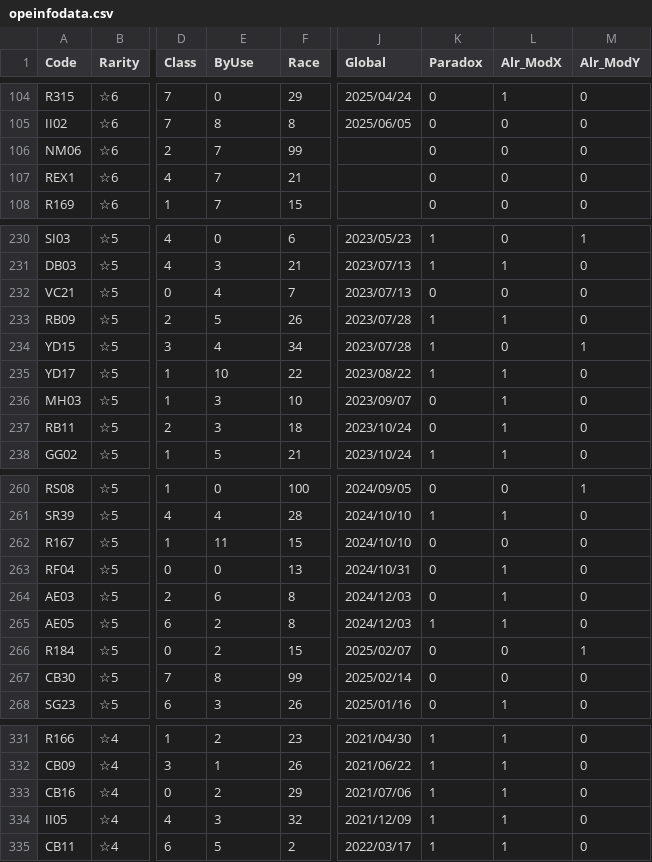
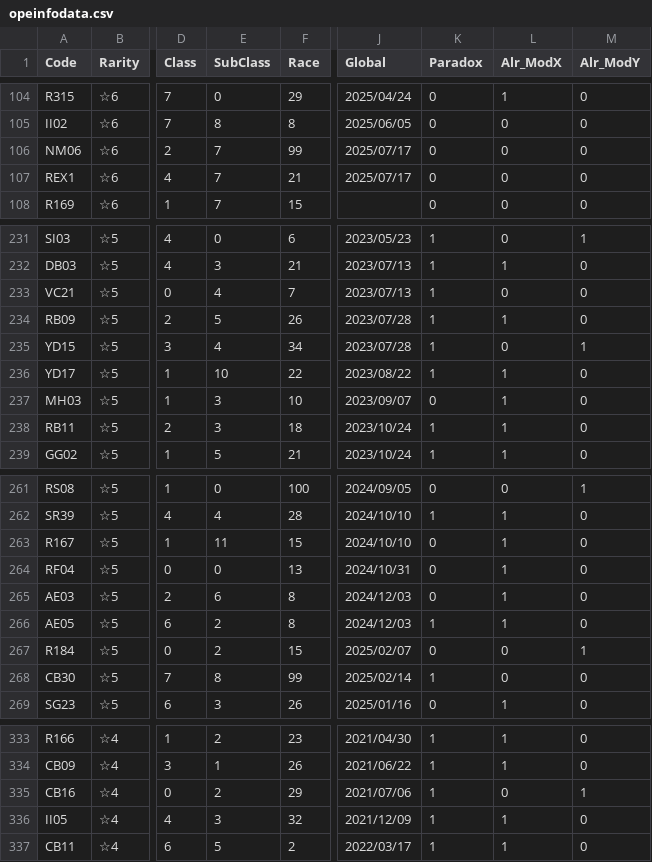
Before and after one commit to ArknightsToolOperatorsManager/InputItem, a CSV file: inputdata/opeinfodata.csv, drawn as a sheet; only a part is shown, gaps mark what is left out; addresses are those after the commit; the diff covers the shown part only; the diff names each change by its address in the sheet, - before the commit and + after, or states it on an @@ line.

```diff
--- a/inputdata/opeinfodata.csv
+++ b/inputdata/opeinfodata.csv
-E1: ByUse
+E1: SubClass
-J106:J107 (Global): (empty)
+J106:J107 (Global): 2025/07/17
-K233 (Paradox): 0
+K233 (Paradox): 1
-K238 (Paradox): 0
+K238 (Paradox): 1
-L263 (Alr_ModX): 0
+L263 (Alr_ModX): 1
-K268 (Paradox): 0
+K268 (Paradox): 1
-L335 (Alr_ModX): 1
+L335 (Alr_ModX): 0
-M335 (Alr_ModY): 0
+M335 (Alr_ModY): 1
```
Also changed, not shown: 2 added rows and 23 edited cells elsewhere in this file.
